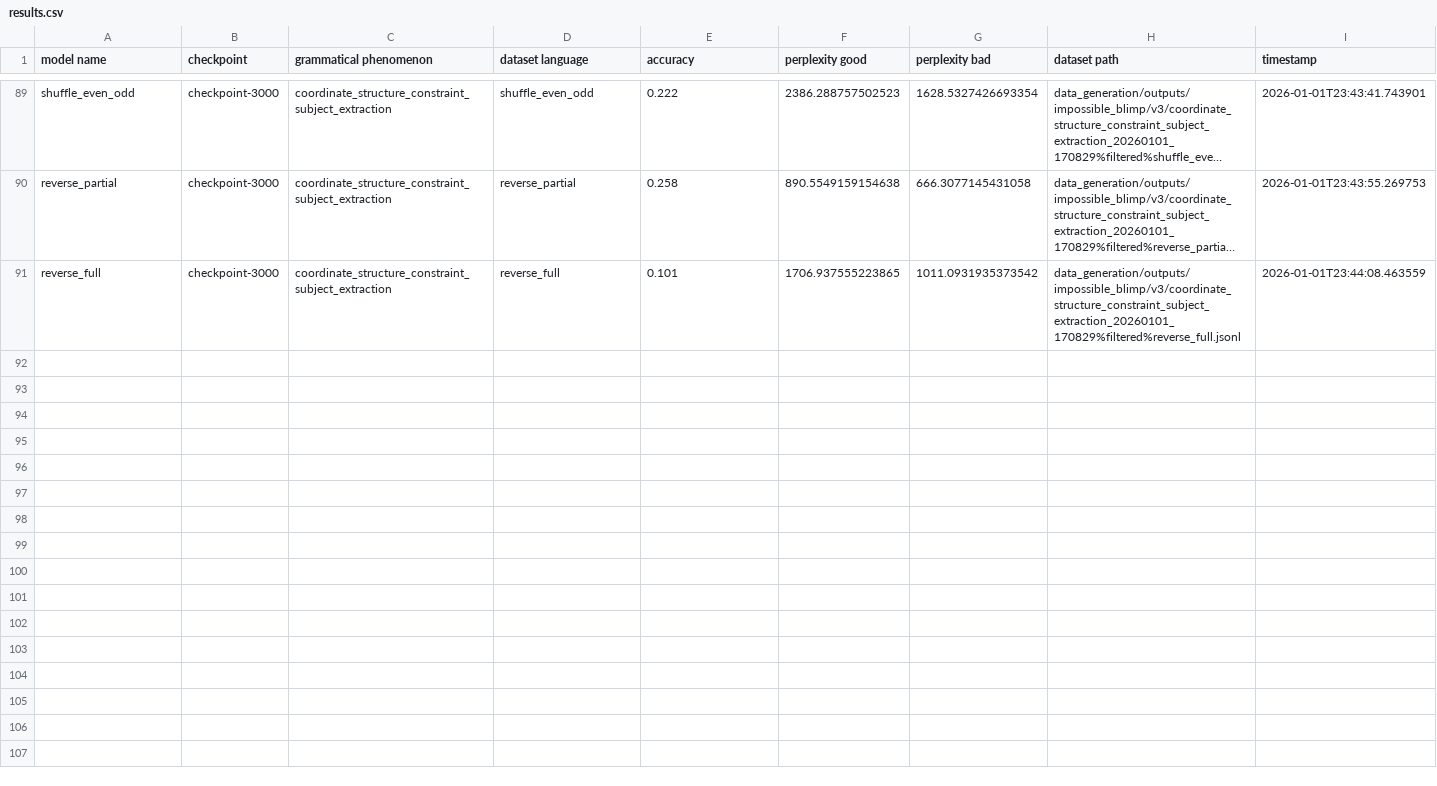
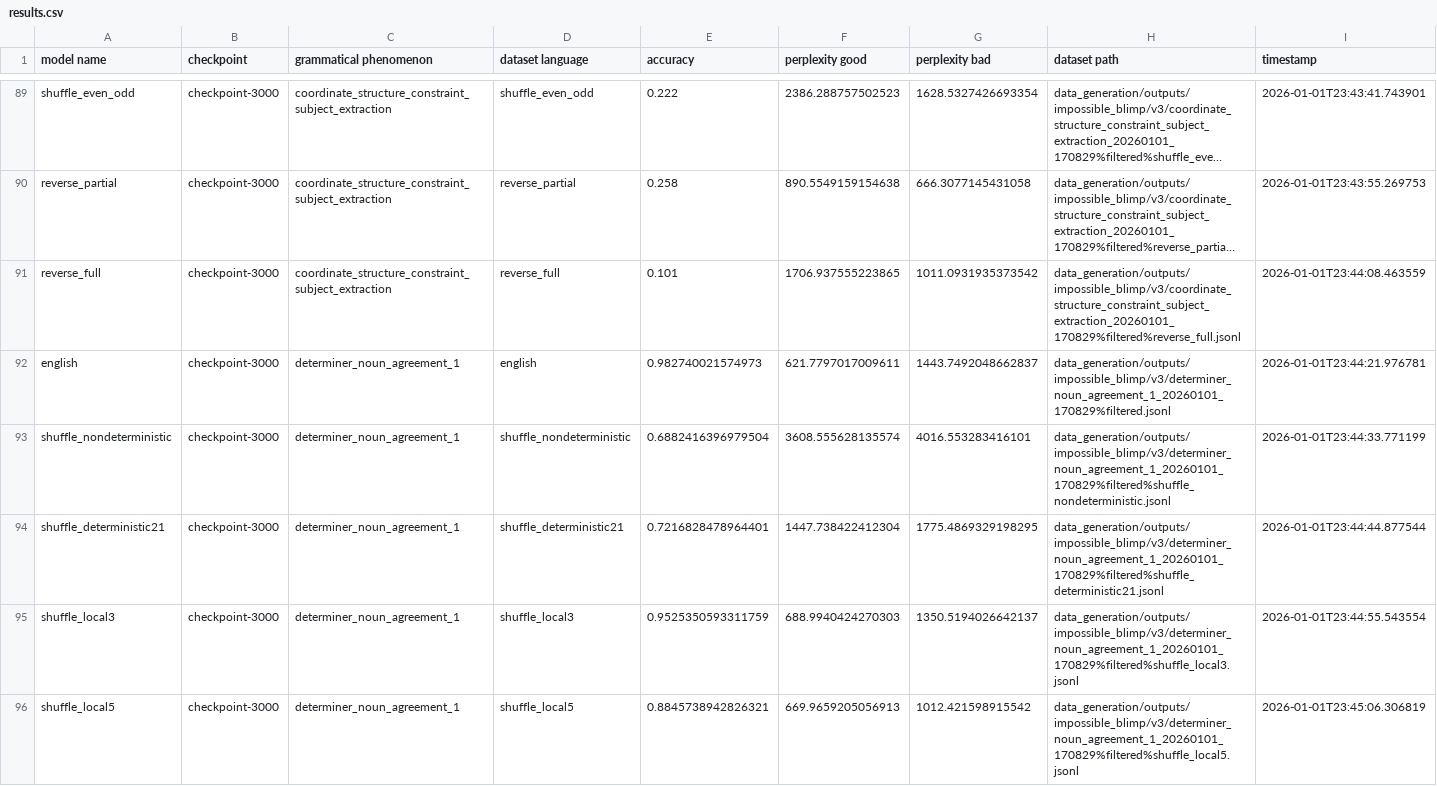
Before and after one commit to ramjanarthan/impossible-languages, a CSV file: experiments/output/v3/results.csv, drawn as a sheet; only a part is shown, gaps mark what is left out; long unchanged cells end in …; the diff covers the shown part only; the diff names each change by its address in the sheet, - before the commit and + after, or states it on an @@ line.

Commit message:
batch run experiment -determiner_noun_agreement_1_20260101_170829
Model families: english shuffle_nondeterministic shuffle_deterministic21 shuffle_local3 shuffle_local5 shuffle_local10 shuffle_even_odd reverse_partial reverse_full Dataset: data_generation/outputs/impossible_blimp/v3/determiner_noun_agreement_1_20260101_170829%filtered.jsonl

```diff
--- a/experiments/output/v3/results.csv
+++ b/experiments/output/v3/results.csv
+row 92: english | checkpoint-3000 | determiner_noun_agreement_1 | english | 0.982740021574973 | 621.7797017009611 | 1443.7492048662837 | data_generation/outputs/impossible_blimp/v3/determiner_noun_agreement_1_20260101_170829%filtered.jsonl | 2026-01-01T23:44:21.976781
+row 93: shuffle_nondeterministic | checkpoint-3000 | determiner_noun_agreement_1 | shuffle_nondeterministic | 0.6882416396979504 | 3608.555628135574 | 4016.553283416101 | data_generation/outputs/impossible_blimp/v3/determiner_noun_agreement_1_20260101_170829%filtered%shuffle_nondeterministic.jsonl | 2026-01-01T23:44:33.771199
+row 94: shuffle_deterministic21 | checkpoint-3000 | determiner_noun_agreement_1 | shuffle_deterministic21 | 0.7216828478964401 | 1447.738422412304 | 1775.4869329198295 | data_generation/outputs/impossible_blimp/v3/determiner_noun_agreement_1_20260101_170829%filtered%shuffle_deterministic21.jsonl | 2026-01-01T23:44:44.877544
+row 95: shuffle_local3 | checkpoint-3000 | determiner_noun_agreement_1 | shuffle_local3 | 0.9525350593311759 | 688.9940424270303 | 1350.5194026642137 | data_generation/outputs/impossible_blimp/v3/determiner_noun_agreement_1_20260101_170829%filtered%shuffle_local3.jsonl | 2026-01-01T23:44:55.543554
+row 96: shuffle_local5 | checkpoint-3000 | determiner_noun_agreement_1 | shuffle_local5 | 0.8845738942826321 | 669.9659205056913 | 1012.421598915542 | data_generation/outputs/impossible_blimp/v3/determiner_noun_agreement_1_20260101_170829%filtered%shuffle_local5.jsonl | 2026-01-01T23:45:06.306819
```
Also changed, not shown: 4 added rows elsewhere in this file.
